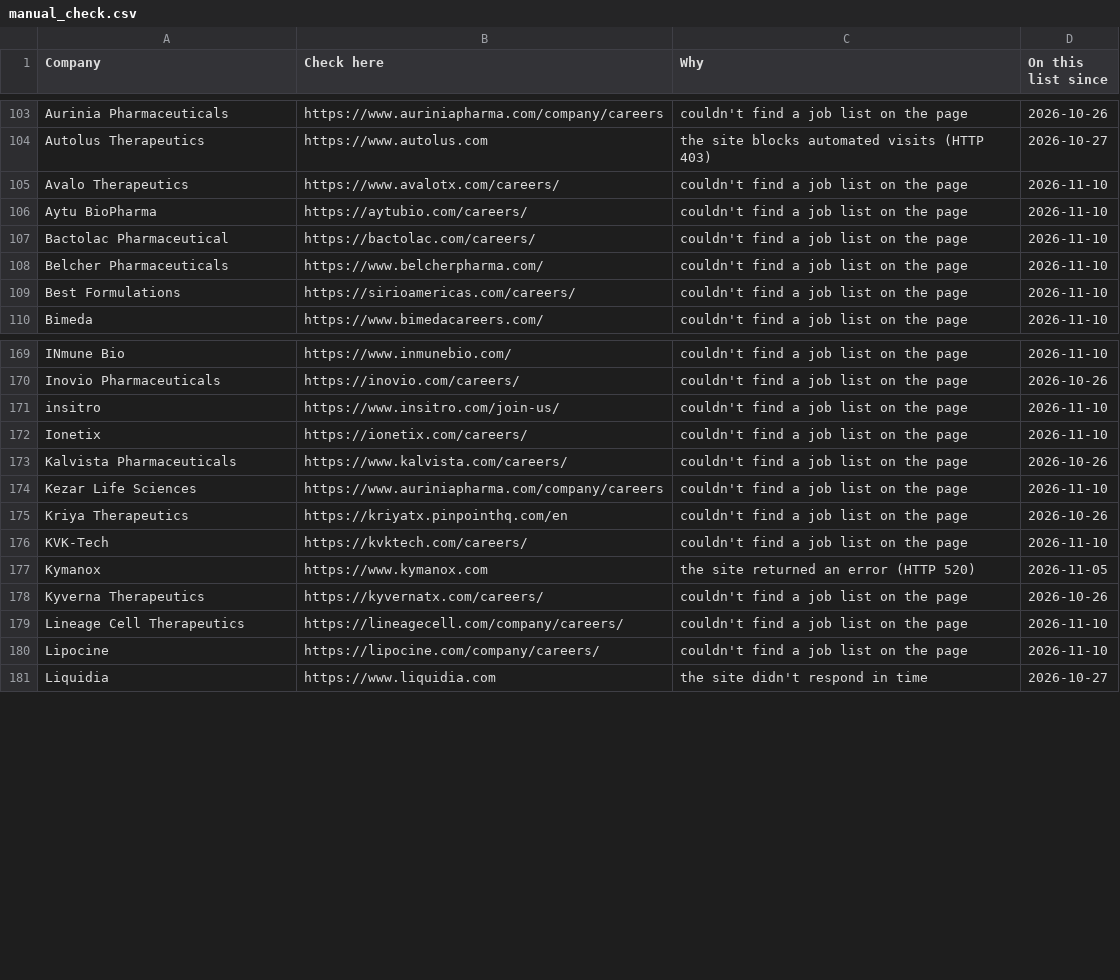
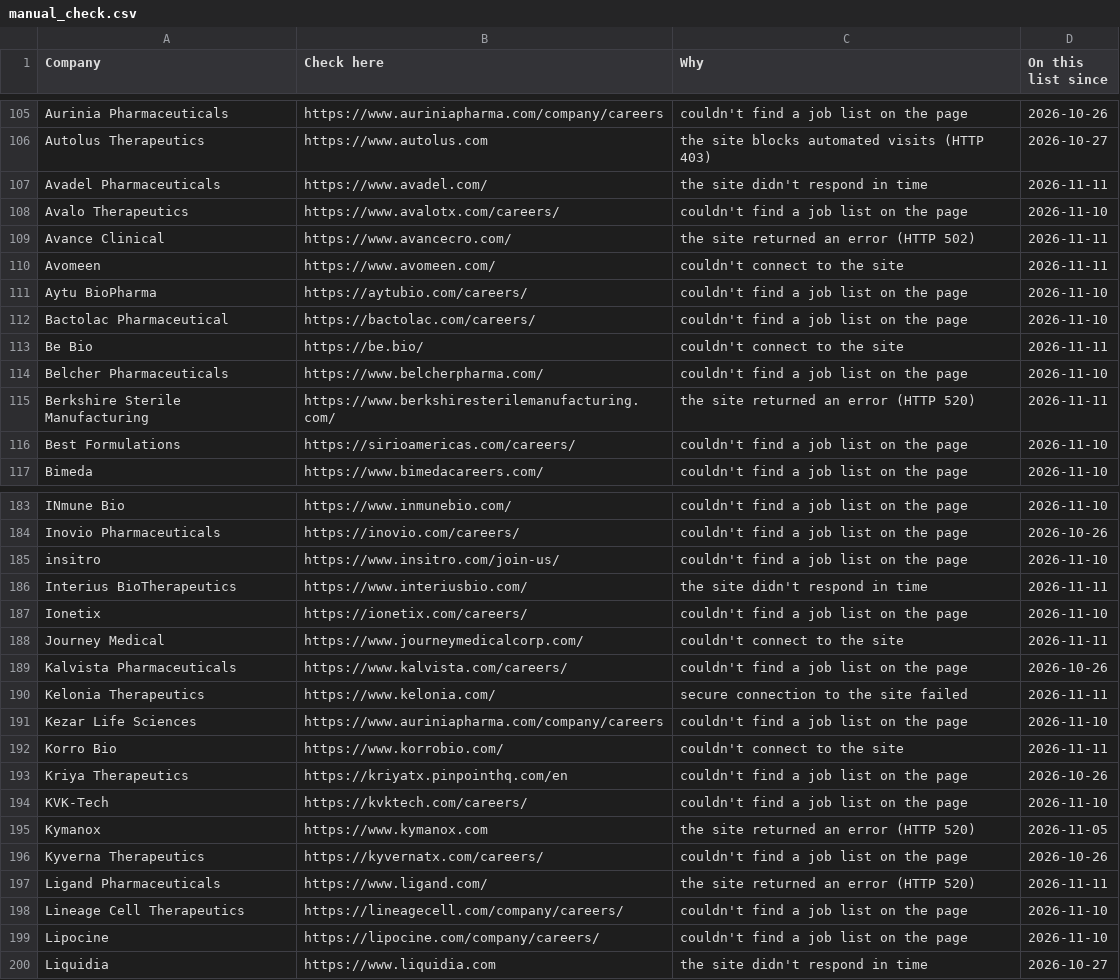
Before and after one commit to arkit-reg/Job_Watch_21, a CSV file: manual_check.csv, drawn as a sheet; only a part is shown, gaps mark what is left out; the diff covers the shown part only.

```diff
--- a/manual_check.csv
+++ b/manual_check.csv
@@ -104,6 +106,11 @@ Aurinia Pharmaceuticals,https://www.auriniapharma.com/company/careers,couldn't f
 Autolus Therapeutics,https://www.autolus.com,the site blocks automated visits (HTTP 403),2026-10-27
+Avadel Pharmaceuticals,https://www.avadel.com/,the site didn't respond in time,2026-11-11
 Avalo Therapeutics,https://www.avalotx.com/careers/,couldn't find a job list on the page,2026-11-10
+Avance Clinical,https://www.avancecro.com/,the site returned an error (HTTP 502),2026-11-11
+Avomeen,https://www.avomeen.com/,couldn't connect to the site,2026-11-11
 Aytu BioPharma,https://aytubio.com/careers/,couldn't find a job list on the page,2026-11-10
 Bactolac Pharmaceutical,https://bactolac.com/careers/,couldn't find a job list on the page,2026-11-10
+Be Bio,https://be.bio/,couldn't connect to the site,2026-11-11
 Belcher Pharmaceuticals,https://www.belcherpharma.com/,couldn't find a job list on the page,2026-11-10
+Berkshire Sterile Manufacturing,https://www.berkshiresterilemanufacturing.com/,the site returned an error (HTTP 520),2026-11-11
 Best Formulations,https://sirioamericas.com/careers/,couldn't find a job list on the page,2026-11-10
@@ -171,5 +185,9 @@ Inovio Pharmaceuticals,https://inovio.com/careers/,couldn't find a job list on t
 insitro,https://www.insitro.com/join-us/,couldn't find a job list on the page,2026-11-10
+Interius BioTherapeutics,https://www.interiusbio.com/,the site didn't respond in time,2026-11-11
 Ionetix,https://ionetix.com/careers/,couldn't find a job list on the page,2026-11-10
+Journey Medical,https://www.journeymedicalcorp.com/,couldn't connect to the site,2026-11-11
 Kalvista Pharmaceuticals,https://www.kalvista.com/careers/,couldn't find a job list on the page,2026-10-26
+Kelonia Therapeutics,https://www.kelonia.com/,secure connection to the site failed,2026-11-11
 Kezar Life Sciences,https://www.auriniapharma.com/company/careers,couldn't find a job list on the page,2026-11-10
+Korro Bio,https://www.korrobio.com/,couldn't connect to the site,2026-11-11
 Kriya Therapeutics,https://kriyatx.pinpointhq.com/en,couldn't find a job list on the page,2026-10-26
@@ -178,2 +196,3 @@ Kymanox,https://www.kymanox.com,the site returned an error (HTTP 520),2026-11-05
 Kyverna Therapeutics,https://kyvernatx.com/careers/,couldn't find a job list on the page,2026-10-26
+Ligand Pharmaceuticals,https://www.ligand.com/,the site returned an error (HTTP 520),2026-11-11
 Lineage Cell Therapeutics,https://lineagecell.com/company/careers/,couldn't find a job list on the page,2026-11-10
```
Also changed, not shown: 26 added rows, 3 removed rows and 2 edited cells elsewhere in this file, jobs_log.csv, 1 other file.
